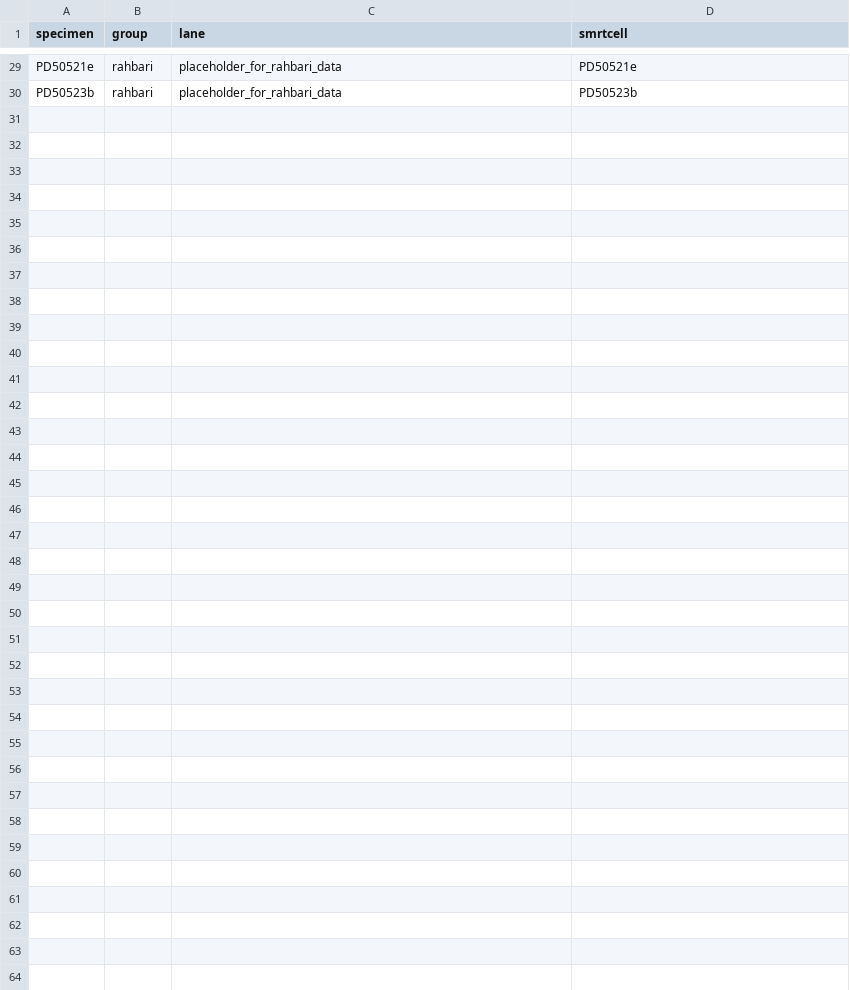
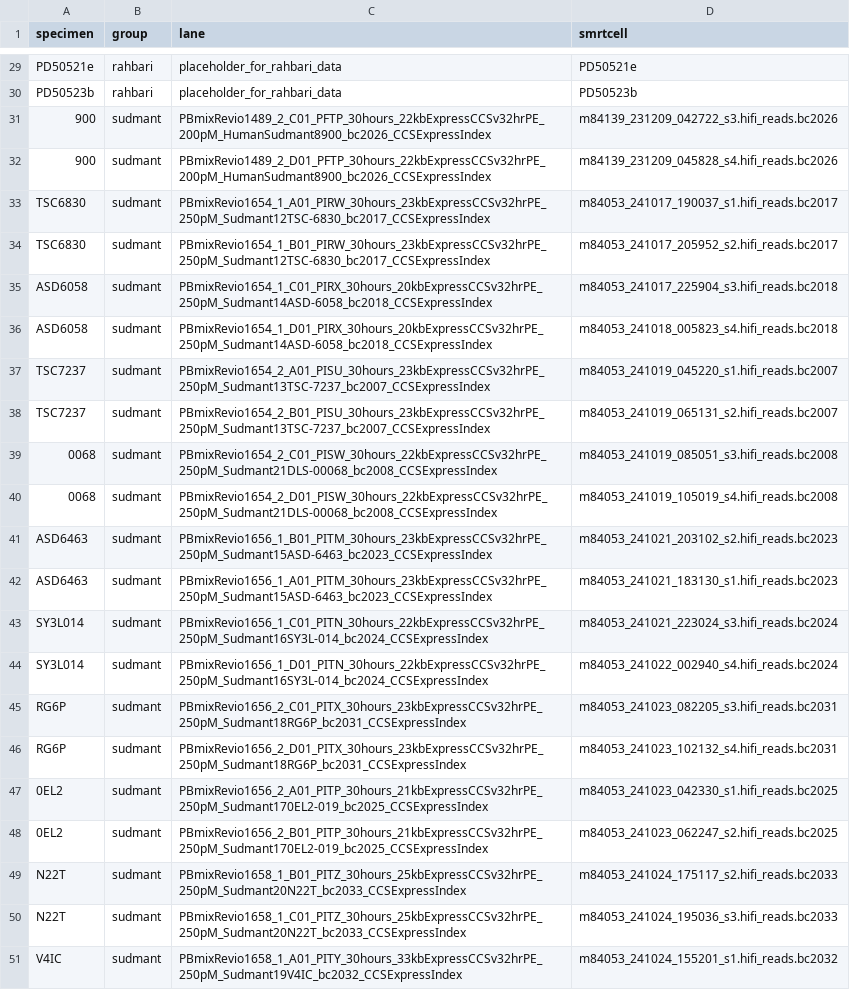
Before and after one commit to sudmantlab/spermSV, a TSV file: config/snakemake/full_samples.tsv, drawn as a sheet; only a part is shown, gaps mark what is left out; the diff names each change by its address in the sheet, - before the commit and + after, or states it on an @@ line.

```diff
--- a/config/snakemake/full_samples.tsv
+++ b/config/snakemake/full_samples.tsv
+row 31: 900 | sudmant | PBmixRevio1489_2_C01_PFTP_30hours_22kbExpressCCSv32hrPE_200pM_HumanSudmant8900_bc2026_CCSExpressIndex | m84139_231209_042722_s3.hifi_reads.bc2026
+row 32: 900 | sudmant | PBmixRevio1489_2_D01_PFTP_30hours_22kbExpressCCSv32hrPE_200pM_HumanSudmant8900_bc2026_CCSExpressIndex | m84139_231209_045828_s4.hifi_reads.bc2026
+row 33: TSC6830 | sudmant | PBmixRevio1654_1_A01_PIRW_30hours_23kbExpressCCSv32hrPE_250pM_Sudmant12TSC-6830_bc2017_CCSExpressIndex | m84053_241017_190037_s1.hifi_reads.bc2017
+row 34: TSC6830 | sudmant | PBmixRevio1654_1_B01_PIRW_30hours_23kbExpressCCSv32hrPE_250pM_Sudmant12TSC-6830_bc2017_CCSExpressIndex | m84053_241017_205952_s2.hifi_reads.bc2017
+row 35: ASD6058 | sudmant | PBmixRevio1654_1_C01_PIRX_30hours_20kbExpressCCSv32hrPE_250pM_Sudmant14ASD-6058_bc2018_CCSExpressIndex | m84053_241017_225904_s3.hifi_reads.bc2018
+row 36: ASD6058 | sudmant | PBmixRevio1654_1_D01_PIRX_30hours_20kbExpressCCSv32hrPE_250pM_Sudmant14ASD-6058_bc2018_CCSExpressIndex | m84053_241018_005823_s4.hifi_reads.bc2018
+row 37: TSC7237 | sudmant | PBmixRevio1654_2_A01_PISU_30hours_23kbExpressCCSv32hrPE_250pM_Sudmant13TSC-7237_bc2007_CCSExpressIndex | m84053_241019_045220_s1.hifi_reads.bc2007
+row 38: TSC7237 | sudmant | PBmixRevio1654_2_B01_PISU_30hours_23kbExpressCCSv32hrPE_250pM_Sudmant13TSC-7237_bc2007_CCSExpressIndex | m84053_241019_065131_s2.hifi_reads.bc2007
+row 39: 0068 | sudmant | PBmixRevio1654_2_C01_PISW_30hours_22kbExpressCCSv32hrPE_250pM_Sudmant21DLS-00068_bc2008_CCSExpressIndex | m84053_241019_085051_s3.hifi_reads.bc2008
+row 40: 0068 | sudmant | PBmixRevio1654_2_D01_PISW_30hours_22kbExpressCCSv32hrPE_250pM_Sudmant21DLS-00068_bc2008_CCSExpressIndex | m84053_241019_105019_s4.hifi_reads.bc2008
+row 41: ASD6463 | sudmant | PBmixRevio1656_1_B01_PITM_30hours_23kbExpressCCSv32hrPE_250pM_Sudmant15ASD-6463_bc2023_CCSExpressIndex | m84053_241021_203102_s2.hifi_reads.bc2023
+row 42: ASD6463 | sudmant | PBmixRevio1656_1_A01_PITM_30hours_23kbExpressCCSv32hrPE_250pM_Sudmant15ASD-6463_bc2023_CCSExpressIndex | m84053_241021_183130_s1.hifi_reads.bc2023
+row 43: SY3L014 | sudmant | PBmixRevio1656_1_C01_PITN_30hours_22kbExpressCCSv32hrPE_250pM_Sudmant16SY3L-014_bc2024_CCSExpressIndex | m84053_241021_223024_s3.hifi_reads.bc2024
+row 44: SY3L014 | sudmant | PBmixRevio1656_1_D01_PITN_30hours_22kbExpressCCSv32hrPE_250pM_Sudmant16SY3L-014_bc2024_CCSExpressIndex | m84053_241022_002940_s4.hifi_reads.bc2024
+row 45: RG6P | sudmant | PBmixRevio1656_2_C01_PITX_30hours_23kbExpressCCSv32hrPE_250pM_Sudmant18RG6P_bc2031_CCSExpressIndex | m84053_241023_082205_s3.hifi_reads.bc2031
+row 46: RG6P | sudmant | PBmixRevio1656_2_D01_PITX_30hours_23kbExpressCCSv32hrPE_250pM_Sudmant18RG6P_bc2031_CCSExpressIndex | m84053_241023_102132_s4.hifi_reads.bc2031
+row 47: 0EL2 | sudmant | PBmixRevio1656_2_A01_PITP_30hours_21kbExpressCCSv32hrPE_250pM_Sudmant170EL2-019_bc2025_CCSExpressIndex | m84053_241023_042330_s1.hifi_reads.bc2025
+row 48: 0EL2 | sudmant | PBmixRevio1656_2_B01_PITP_30hours_21kbExpressCCSv32hrPE_250pM_Sudmant170EL2-019_bc2025_CCSExpressIndex | m84053_241023_062247_s2.hifi_reads.bc2025
+row 49: N22T | sudmant | PBmixRevio1658_1_B01_PITZ_30hours_25kbExpressCCSv32hrPE_250pM_Sudmant20N22T_bc2033_CCSExpressIndex | m84053_241024_175117_s2.hifi_reads.bc2033
+row 50: N22T | sudmant | PBmixRevio1658_1_C01_PITZ_30hours_25kbExpressCCSv32hrPE_250pM_Sudmant20N22T_bc2033_CCSExpressIndex | m84053_241024_195036_s3.hifi_reads.bc2033
+row 51: V4IC | sudmant | PBmixRevio1658_1_A01_PITY_30hours_33kbExpressCCSv32hrPE_250pM_Sudmant19V4IC_bc2032_CCSExpressIndex | m84053_241024_155201_s1.hifi_reads.bc2032
```
Also changed, not shown: 34 other files.
